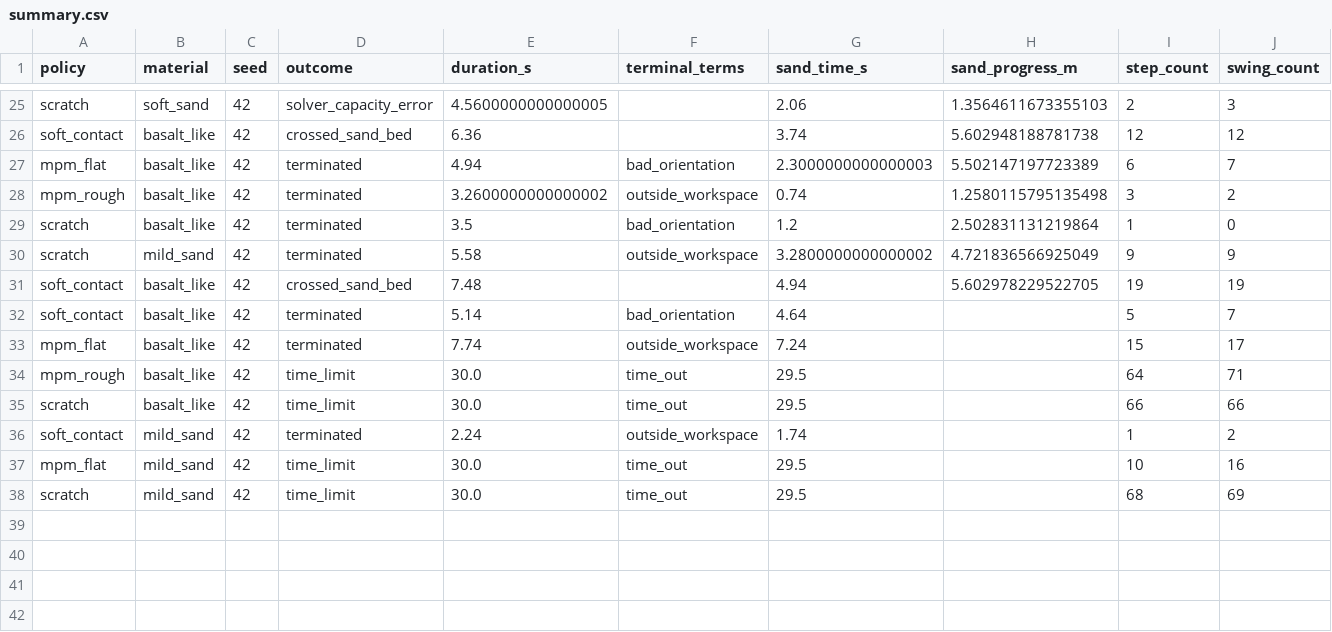
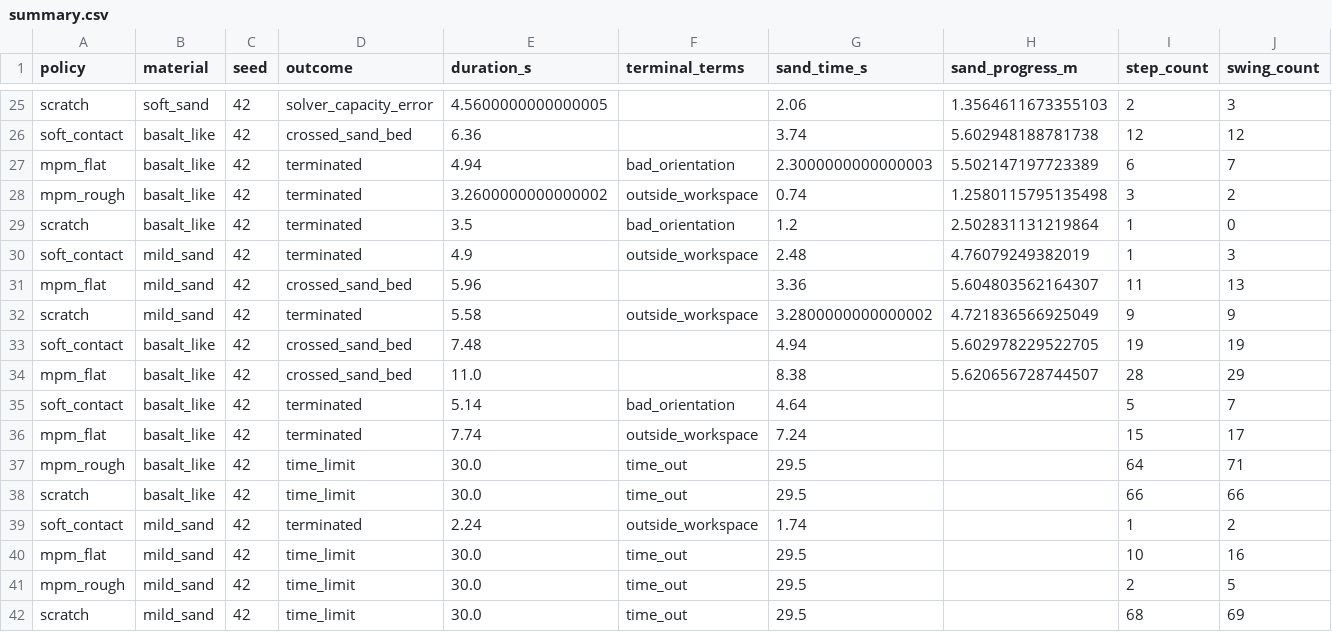
Before and after one commit to jnskkmhr/policy_benchmark, a CSV file: data/four_policy_20261022_v3/summary.csv, drawn as a sheet; only a part is shown, gaps mark what is left out; rows hold the shown columns only; the diff names each change by its address in the sheet, - before the commit and + after, or states it on an @@ line.

```diff
--- a/data/four_policy_20261022_v3/summary.csv
+++ b/data/four_policy_20261022_v3/summary.csv
+row 30: soft_contact | mild_sand | 42 | terminated | 4.9 | outside_workspace | 2.48 | 4.76079249382019 | 1 | 3
+row 31: mpm_flat | mild_sand | 42 | crossed_sand_bed | 5.96 |  | 3.36 | 5.604803562164307 | 11 | 13
+row 34: mpm_flat | basalt_like | 42 | crossed_sand_bed | 11.0 |  | 8.38 | 5.620656728744507 | 28 | 29
+row 41: mpm_rough | mild_sand | 42 | time_limit | 30.0 | time_out | 29.5 |  | 2 | 5
```
Also changed, not shown: 58 other files.
